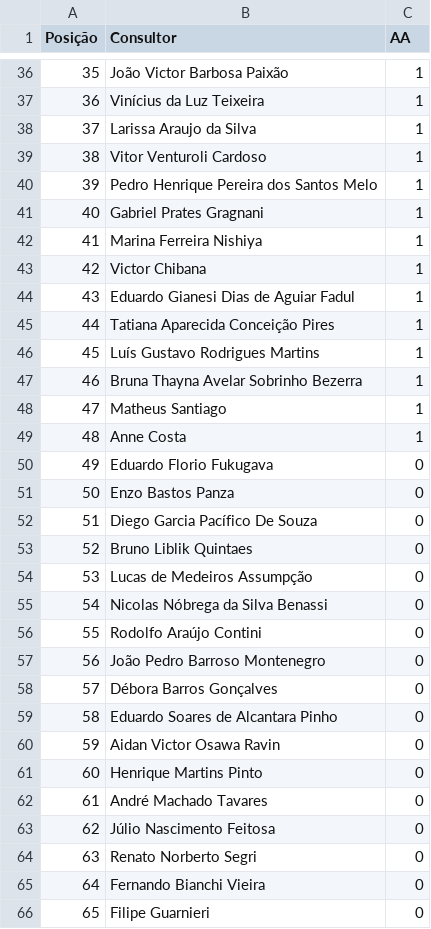
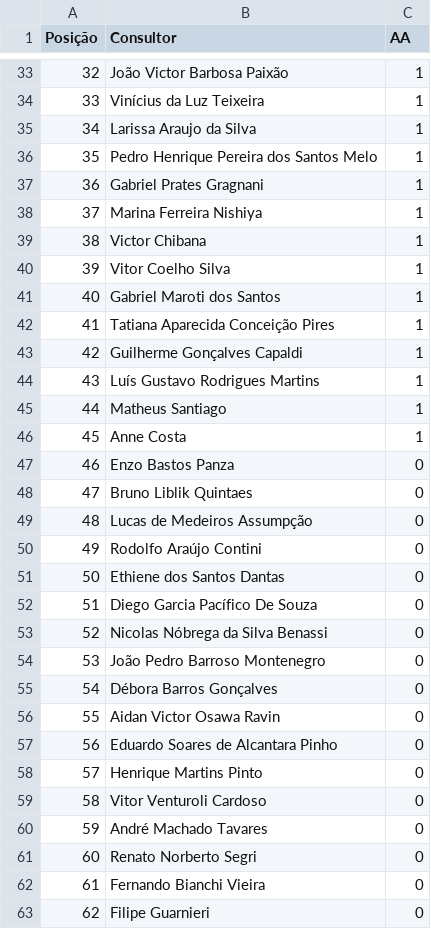
Before and after one commit to sprietootero/gestaoavista-sp1, a CSV file: ranking_7dias.csv, drawn as a sheet; only a part is shown, gaps mark what is left out; removed rows and columns are numbered as before the commit, all else as after; the diff covers the shown part only; the diff names each change by its address in the sheet, - before the commit and + after, or states it on an @@ line.

```diff
--- a/ranking_7dias.csv
+++ b/ranking_7dias.csv
@@ column A (Posição) renumbered between rows 2 and 79 @@
-row 39: 38 | Vitor Venturoli Cardoso | 1
+row 40: 39 | Vitor Coelho Silva | 1
-B41 (Consultor): Eduardo Gianesi Dias de Aguiar Fadul
+B41 (Consultor): Gabriel Maroti dos Santos
+row 43: 42 | Guilherme Gonçalves Capaldi | 1
-row 47: 46 | Bruna Thayna Avelar Sobrinho Bezerra | 1
-row 50: 49 | Eduardo Florio Fukugava | 0
@@ row 56 moved to row 50: 49 @@
@@ row 82 moved to row 51: 50 @@
@@ row 60 moved to row 56: 55 @@
+row 59: 58 | Vitor Venturoli Cardoso | 0
-row 63: 62 | Júlio Nascimento Feitosa | 0
```
Also changed, not shown: 7 added rows, 9 removed rows, 8 moved rows and 7 edited cells elsewhere in this file, dados_extraidos.csv, 2 other files.
